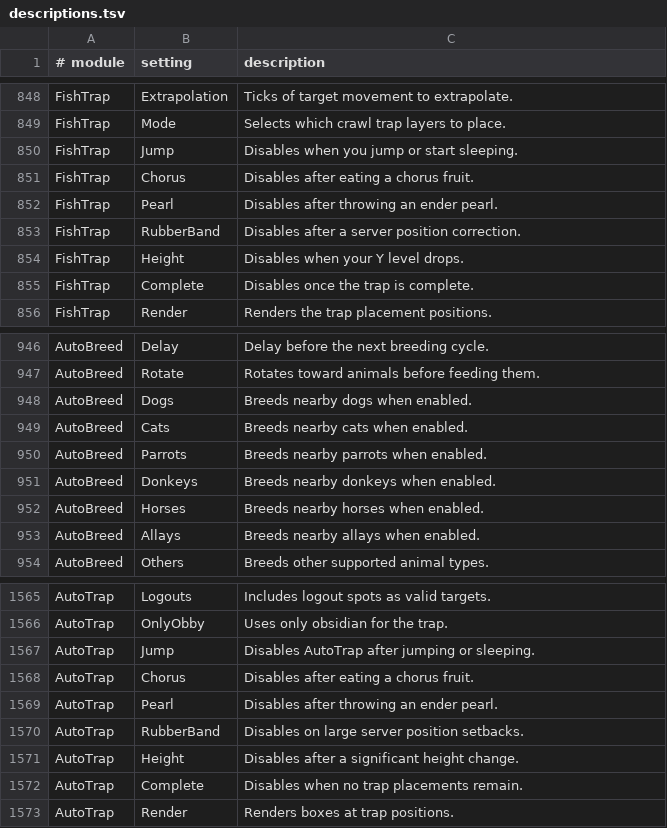
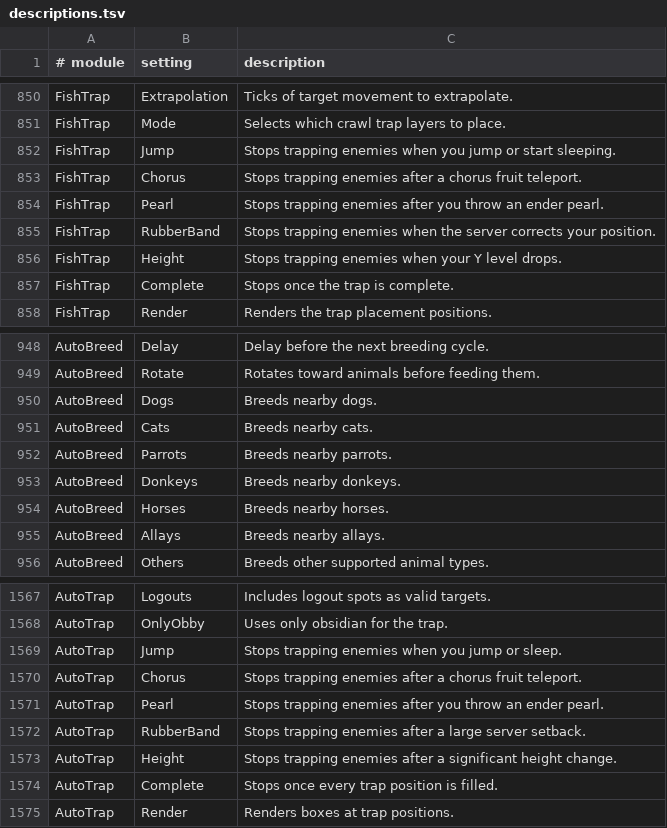
Before and after one commit to Boyonbike/Argus-Client, a TSV file: 1.21.11/src/main/resources/assets/argusclient/descriptions.tsv, drawn as a sheet; only a part is shown, gaps mark what is left out; the diff covers the shown part only.

```diff
--- a/1.21.11/src/main/resources/assets/argusclient/descriptions.tsv
+++ b/1.21.11/src/main/resources/assets/argusclient/descriptions.tsv
@@ -849,8 +851,8 @@ FishTrap	Extrapolation	Ticks of target movement to extrapolate.
 FishTrap	Mode	Selects which crawl trap layers to place.
-FishTrap	Jump	Disables when you jump or start sleeping.
-FishTrap	Chorus	Disables after eating a chorus fruit.
-FishTrap	Pearl	Disables after throwing an ender pearl.
-FishTrap	RubberBand	Disables after a server position correction.
-FishTrap	Height	Disables when your Y level drops.
-FishTrap	Complete	Disables once the trap is complete.
+FishTrap	Jump	Stops trapping enemies when you jump or start sleeping.
+FishTrap	Chorus	Stops trapping enemies after a chorus fruit teleport.
+FishTrap	Pearl	Stops trapping enemies after you throw an ender pearl.
+FishTrap	RubberBand	Stops trapping enemies when the server corrects your position.
+FishTrap	Height	Stops trapping enemies when your Y level drops.
+FishTrap	Complete	Stops once the trap is complete.
 FishTrap	Render	Renders the trap placement positions.
@@ -947,8 +949,8 @@ AutoBreed	Delay	Delay before the next breeding cycle.
 AutoBreed	Rotate	Rotates toward animals before feeding them.
-AutoBreed	Dogs	Breeds nearby dogs when enabled.
-AutoBreed	Cats	Breeds nearby cats when enabled.
-AutoBreed	Parrots	Breeds nearby parrots when enabled.
-AutoBreed	Donkeys	Breeds nearby donkeys when enabled.
-AutoBreed	Horses	Breeds nearby horses when enabled.
-AutoBreed	Allays	Breeds nearby allays when enabled.
+AutoBreed	Dogs	Breeds nearby dogs.
+AutoBreed	Cats	Breeds nearby cats.
+AutoBreed	Parrots	Breeds nearby parrots.
+AutoBreed	Donkeys	Breeds nearby donkeys.
+AutoBreed	Horses	Breeds nearby horses.
+AutoBreed	Allays	Breeds nearby allays.
 AutoBreed	Others	Breeds other supported animal types.
@@ -1566,8 +1568,8 @@ AutoTrap	Logouts	Includes logout spots as valid targets.
 AutoTrap	OnlyObby	Uses only obsidian for the trap.
-AutoTrap	Jump	Disables AutoTrap after jumping or sleeping.
-AutoTrap	Chorus	Disables after eating a chorus fruit.
-AutoTrap	Pearl	Disables after throwing an ender pearl.
-AutoTrap	RubberBand	Disables on large server position setbacks.
-AutoTrap	Height	Disables after a significant height change.
-AutoTrap	Complete	Disables when no trap placements remain.
+AutoTrap	Jump	Stops trapping enemies when you jump or sleep.
+AutoTrap	Chorus	Stops trapping enemies after a chorus fruit teleport.
+AutoTrap	Pearl	Stops trapping enemies after you throw an ender pearl.
+AutoTrap	RubberBand	Stops trapping enemies after a large server setback.
+AutoTrap	Height	Stops trapping enemies after a significant height change.
+AutoTrap	Complete	Stops once every trap position is filled.
 AutoTrap	Render	Renders boxes at trap positions.
```
Also changed, not shown: 2 added rows and 130 edited cells elsewhere in this file, 22 other files.
